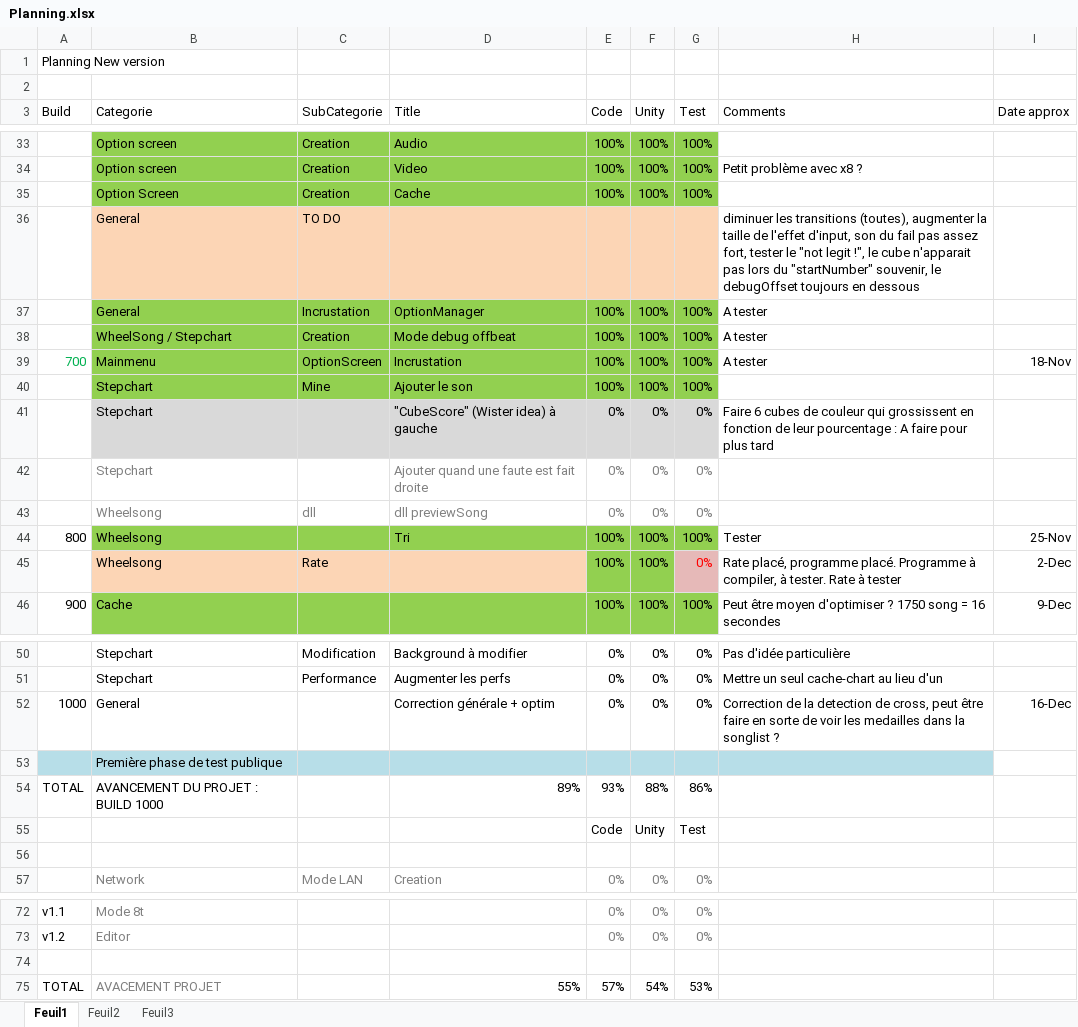
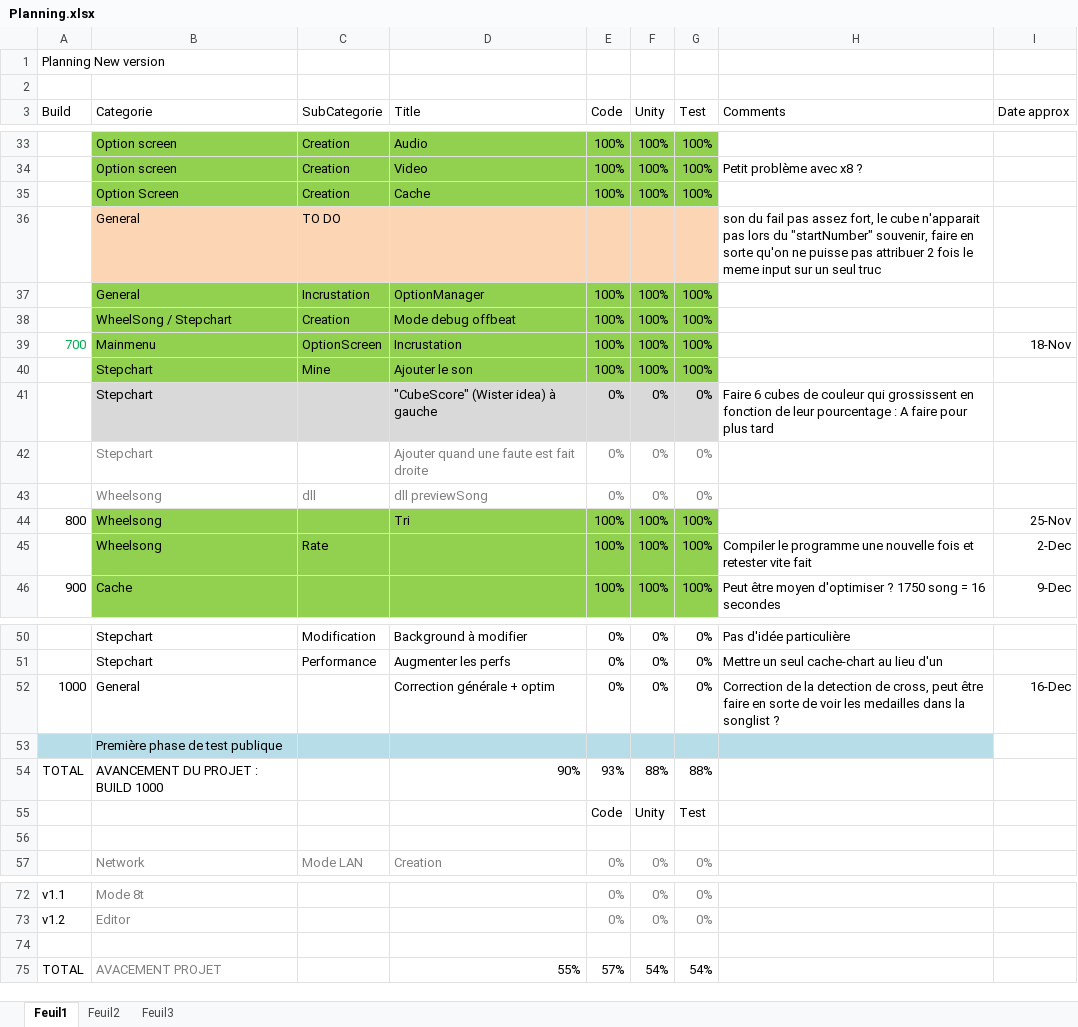
Before and after one commit to BenouKat/Unity-ITGHD, an Excel workbook: Planning.xlsx, sheet Feuil1, drawn as a sheet; only a part is shown, gaps mark what is left out; values as stored, in another font and other column widths than the file's, no borders; charts and pictures and conditional formats not drawn; the diff names each change by its address in the sheet, - before the commit and + after, or states it on an @@ line.

Commit message:
[Build 900] [Update]
A faire : Tester la nouvelle progress bar

Signed-off-by: BenouKat <ben.goze@gmail.com>

```diff
--- a/Planning.xlsx (sheet Feuil1)
+++ b/Planning.xlsx (sheet Feuil1)
-H36 (Comments): diminuer les transitions (toutes), augmenter la taille de l'effet d'input, son du fail pas assez fort, tester le "not legit !", le cube n'apparait pas lors du "startNumber" souvenir, le debugOffset toujours en dessous
+H36 (Comments): son du fail pas assez fort, le cube n'apparait pas lors du "startNumber" souvenir, faire en sorte qu'on ne puisse pas attribuer 2 fois le meme input sur un seul truc
-H37:H39 (Comments): A tester
+H37:H39 (Comments): (empty)
-H44 (Comments): Tester
+H44 (Comments): (empty)
-B45:D45 fill: #FCD5B5
+B45:D45 fill: #92D050
-G45 (Test): 0%
+G45 (Test): 100%
@@ G45 fill: #E6B9B8 → #92D050, text colour: #FF0000 → black @@
-H45 (Comments): Rate placé, programme placé. Programme à compiler, à tester. Rate à tester
+H45 (Comments): Compiler le programme une nouvelle fois et retester vite fait
-D54 (Title): 89%
+D54 (Title): 90%
-G54 (Test): 86%
+G54 (Test): 88%
-G75 (Test): 53%
+G75 (Test): 54%
```
Also changed, not shown: charts or pictures, 29 other files.
